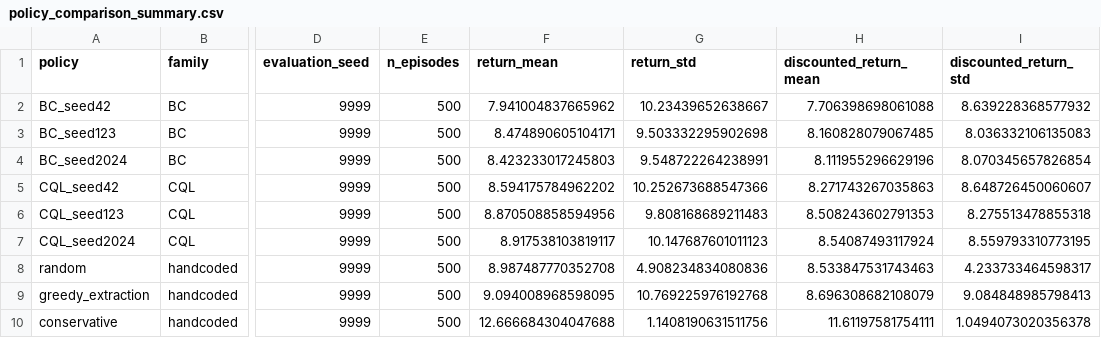
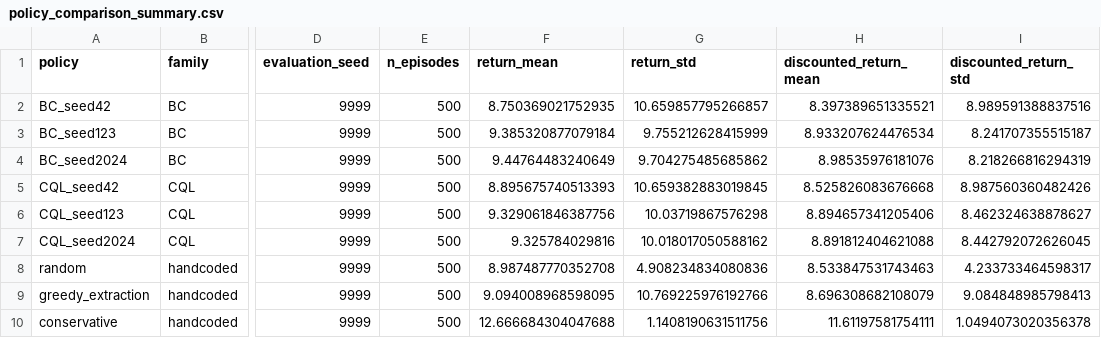
Before and after one commit to sonubiswal/offline-rl-groundwater-audit, a CSV file: reports/no_oracle_alpha10/policy_comparison_summary.csv, drawn as a sheet; only a part is shown, gaps mark what is left out; the diff names each change by its address in the sheet, - before the commit and + after, or states it on an @@ line.

Commit message:
regenerate policy comparison and OOD reports under current code

```diff
--- a/reports/no_oracle_alpha10/policy_comparison_summary.csv
+++ b/reports/no_oracle_alpha10/policy_comparison_summary.csv
-F2 (return_mean): 7.941004837665962
+F2 (return_mean): 8.750369021752935
-G2 (return_std): 10.23439652638667
+G2 (return_std): 10.659857795266857
-H2 (discounted_return_mean): 7.706398698061088
+H2 (discounted_return_mean): 8.397389651335521
-I2 (discounted_return_std): 8.639228368577932
+I2 (discounted_return_std): 8.989591388837516
-F3 (return_mean): 8.474890605104171
+F3 (return_mean): 9.385320877079184
-G3 (return_std): 9.503332295902698
+G3 (return_std): 9.755212628415999
-H3 (discounted_return_mean): 8.160828079067485
+H3 (discounted_return_mean): 8.933207624476534
-I3 (discounted_return_std): 8.036332106135083
+I3 (discounted_return_std): 8.241707355515187
-F4 (return_mean): 8.423233017245803
+F4 (return_mean): 9.44764483240649
-G4 (return_std): 9.548722264238991
+G4 (return_std): 9.704275485685862
-H4 (discounted_return_mean): 8.111955296629196
+H4 (discounted_return_mean): 8.98535976181076
-I4 (discounted_return_std): 8.070345657826854
+I4 (discounted_return_std): 8.218266816294319
-F5 (return_mean): 8.594175784962202
+F5 (return_mean): 8.895675740513393
-G5 (return_std): 10.252673688547366
+G5 (return_std): 10.659382883019845
-H5 (discounted_return_mean): 8.271743267035863
+H5 (discounted_return_mean): 8.525826083676668
-I5 (discounted_return_std): 8.648726450060607
+I5 (discounted_return_std): 8.987560360482426
-F6 (return_mean): 8.870508858594956
+F6 (return_mean): 9.329061846387756
-G6 (return_std): 9.808168689211483
+G6 (return_std): 10.03719867576298
-H6 (discounted_return_mean): 8.508243602791353
+H6 (discounted_return_mean): 8.894657341205406
-I6 (discounted_return_std): 8.275513478855318
+I6 (discounted_return_std): 8.462324638878627
-F7 (return_mean): 8.917538103819117
+F7 (return_mean): 9.325784029816
-G7 (return_std): 10.147687601011123
+G7 (return_std): 10.018017050588162
-H7 (discounted_return_mean): 8.54087493117924
+H7 (discounted_return_mean): 8.891812404621088
-I7 (discounted_return_std): 8.559793310773195
+I7 (discounted_return_std): 8.442792072626045
-G9 (return_std): 10.769225976192768
+G9 (return_std): 10.769225976192766
```
Also changed, not shown: reports/epsilon/policy_comparison_summary.csv, reports/no_oracle/policy_comparison_summary.csv, 26 other files.
